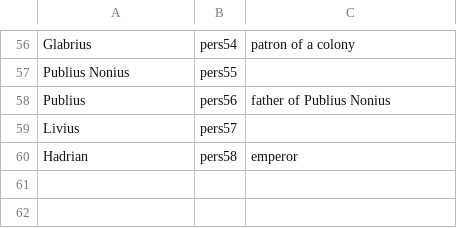
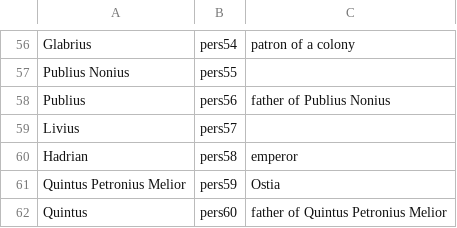
Before and after one commit to neelsmith/latinsrcs, a CSV file: collections/people.csv, drawn as a sheet; only a part is shown, gaps mark what is left out.

Commit message:
Update people.csv

```diff
--- a/collections/people.csv
+++ b/collections/people.csv
@@ -60 +60,3 @@ Livius,pers57,
 Hadrian,pers58,emperor
+Quintus Petronius Melior,pers59,Ostia
+Quintus,pers60,father of Quintus Petronius Melior
```
